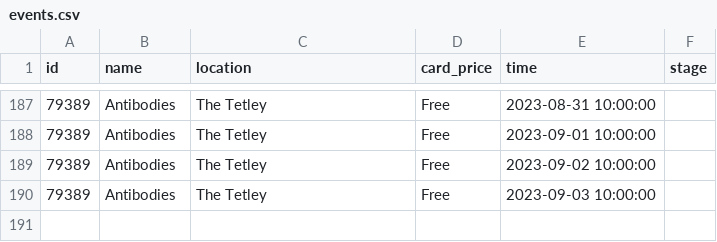
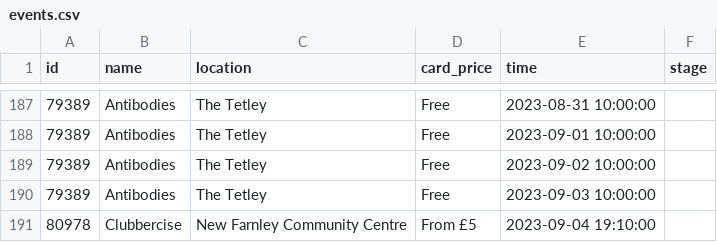
Before and after one commit to open-innovations/leeds-2023, a CSV file: data/metrics/events/promote-events/events.csv, drawn as a sheet; only a part is shown, gaps mark what is left out; the diff names each change by its address in the sheet, - before the commit and + after, or states it on an @@ line.

```diff
--- a/data/metrics/events/promote-events/events.csv
+++ b/data/metrics/events/promote-events/events.csv
+row 191: 80978 | Clubbercise | New Farnley Community Centre | From £5 | 2023-09-04 19:10:00
```
Also changed, not shown: data/metrics/events/master/all.csv, data/metrics/schools/schools_events.csv, 22 other files.
